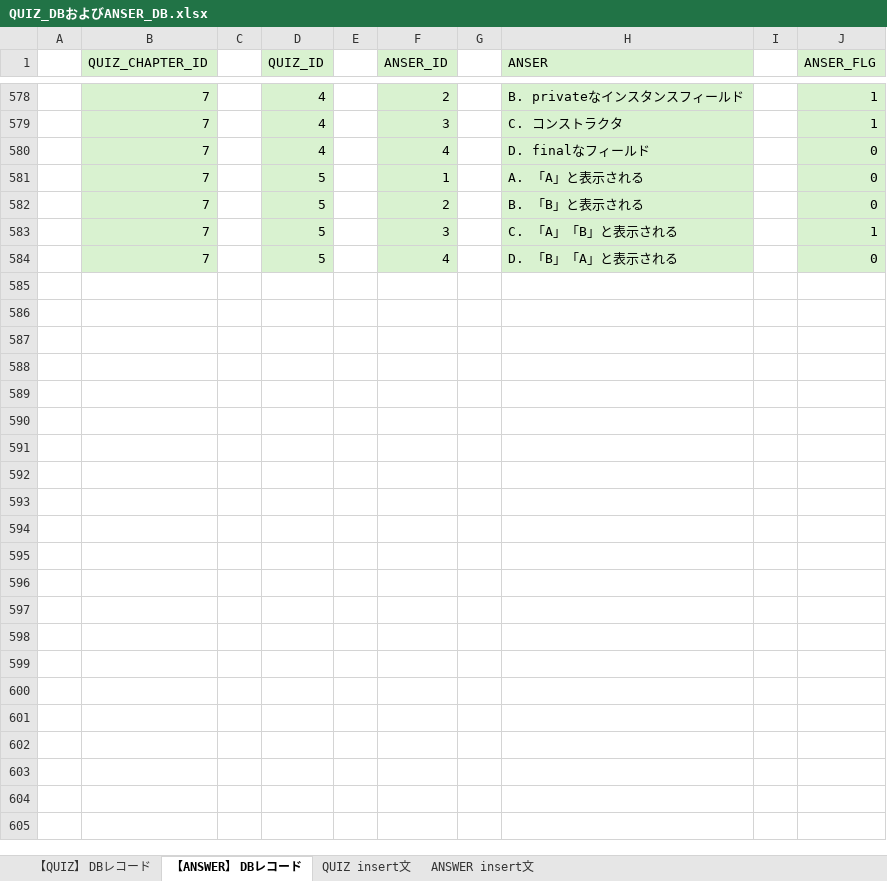
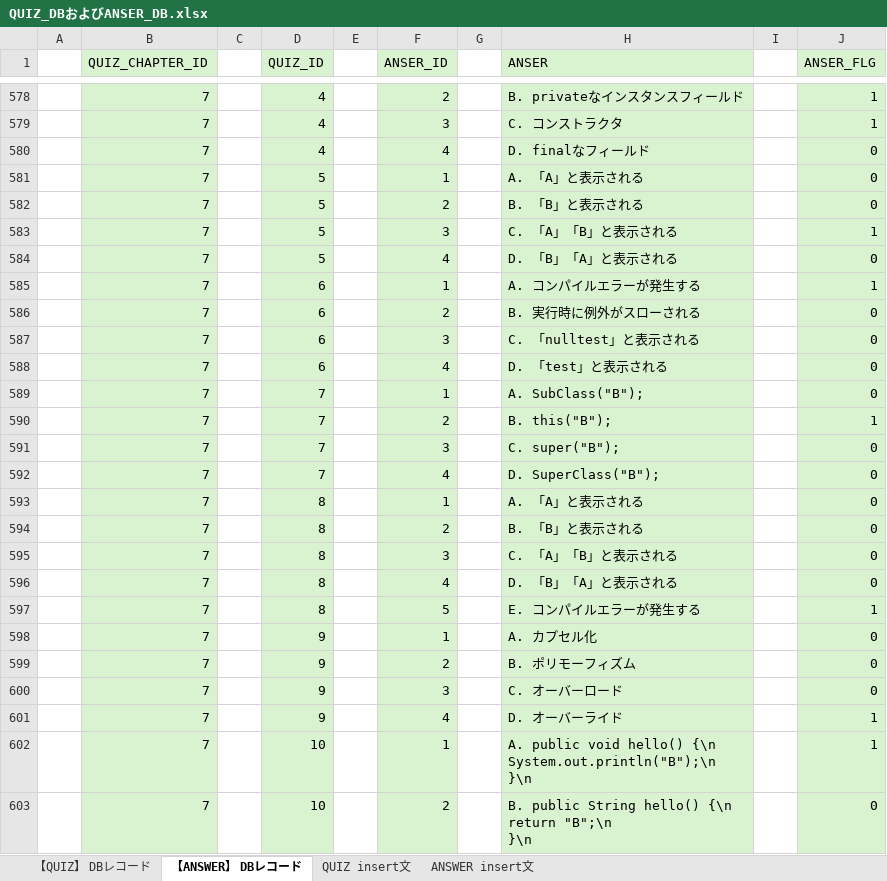
Before and after one commit to Kimoto-Toshihiko/seisaku, an Excel workbook: QUIZ_DBおよびANSER_DB.xlsx, sheet 【ANSWER】 DBレコード, drawn as a sheet; only a part is shown, gaps mark what is left out; values as stored, in another font and other column widths than the file's, no borders; ↵ is a line break in a cell; the diff covers the shown part only; the diff names each change by its address in the sheet, - before the commit and + after, or states it on an @@ line.

```diff
--- a/QUIZ_DBおよびANSER_DB.xlsx (sheet 【ANSWER】 DBレコード)
+++ b/QUIZ_DBおよびANSER_DB.xlsx (sheet 【ANSWER】 DBレコード)
+row 585:  | 7 |  | 6 |  | 1 |  | A. コンパイルエラーが発生する |  | 1
+row 586:  | 7 |  | 6 |  | 2 |  | B. 実行時に例外がスローされる |  | 0
+row 587:  | 7 |  | 6 |  | 3 |  | C. 「nulltest」と表示される |  | 0
+row 588:  | 7 |  | 6 |  | 4 |  | D. 「test」と表示される |  | 0
+row 589:  | 7 |  | 7 |  | 1 |  | A. SubClass("B"); |  | 0
+row 590:  | 7 |  | 7 |  | 2 |  | B. this("B"); |  | 1
+row 591:  | 7 |  | 7 |  | 3 |  | C. super("B"); |  | 0
+row 592:  | 7 |  | 7 |  | 4 |  | D. SuperClass("B"); |  | 0
+row 593:  | 7 |  | 8 |  | 1 |  | A. 「A」と表示される |  | 0
+row 594:  | 7 |  | 8 |  | 2 |  | B. 「B」と表示される |  | 0
+row 595:  | 7 |  | 8 |  | 3 |  | C. 「A」「B」と表示される |  | 0
+row 596:  | 7 |  | 8 |  | 4 |  | D. 「B」「A」と表示される |  | 0
+row 597:  | 7 |  | 8 |  | 5 |  | E. コンパイルエラーが発生する |  | 1
+row 598:  | 7 |  | 9 |  | 1 |  | A. カプセル化 |  | 0
+row 599:  | 7 |  | 9 |  | 2 |  | B. ポリモーフィズム |  | 0
+row 600:  | 7 |  | 9 |  | 3 |  | C. オーバーロード |  | 0
+row 601:  | 7 |  | 9 |  | 4 |  | D. オーバーライド |  | 1
+row 602:  | 7 |  | 10 |  | 1 |  | A. public void hello() {\n ↵ System.out.println("B");\n ↵ }\n |  | 1
+row 603:  | 7 |  | 10 |  | 2 |  | B. public String hello() {\n ↵ return "B";\n ↵ }\n |  | 0
```
Also changed, not shown: 134 added rows and 1 edited cell elsewhere in this sheet, sheet 【QUIZ】 DBレコード, sheet ANSWER insert文, sheet QUIZ insert文, テーブル設計書.xlsx, 19 other files.
